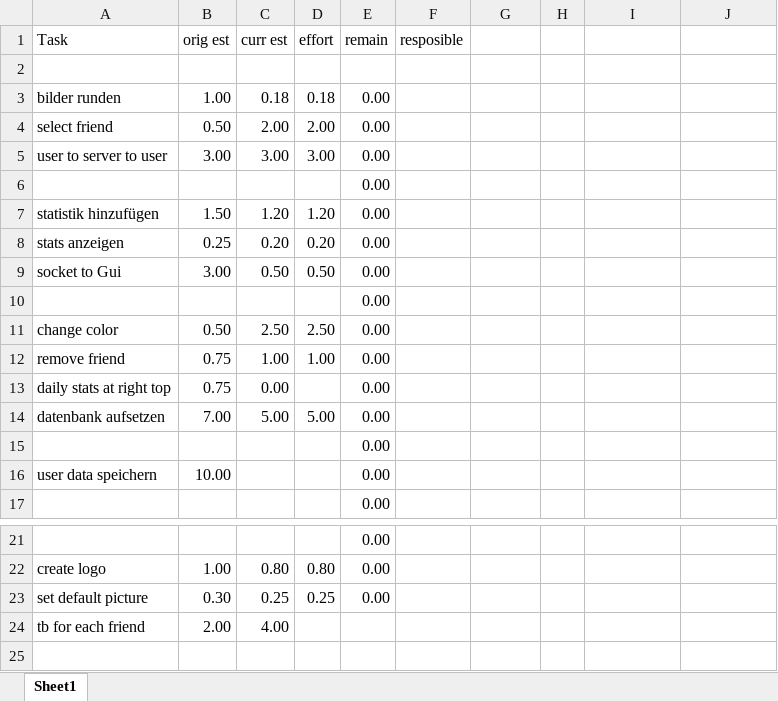
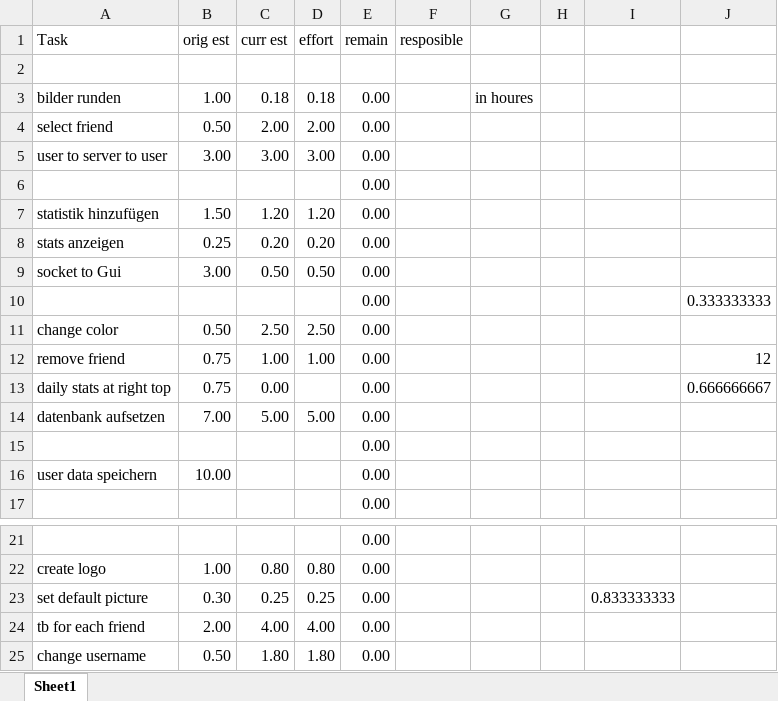
Before and after one commit to ThomasAnt/CHAT-PACK, an Excel workbook: monitoring.xlsx, sheet Sheet1, drawn as a sheet; only a part is shown, gaps mark what is left out; values as stored, in another font and other column widths than the file's, no borders; conditional formats not drawn; the diff names each change by its address in the sheet, - before the commit and + after, or states it on an @@ line.

Commit message:
added task

```diff
--- a/monitoring.xlsx (sheet Sheet1)
+++ b/monitoring.xlsx (sheet Sheet1)
-G3: (empty)
+G3: in houres
-J10: (empty)
+J10: 0.333333333
-J12: (empty)
+J12: 12
-J13: (empty)
+J13: 0.666666667
-I23: (empty)
+I23: 0.833333333
-D24 (effort): (empty)
+D24 (effort): 4.00
-E24 (remain): (empty)
+E24 (remain): 0.00
+row 25: change username | 0.50 | 1.80 | 1.80 | 0.00
```
